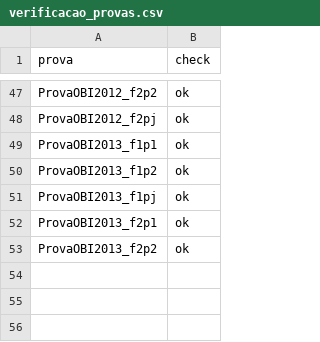
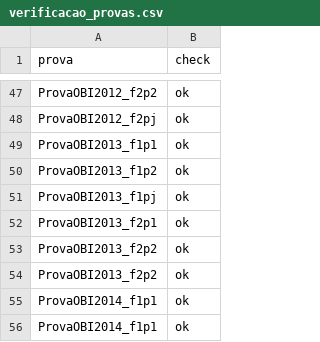
Before and after one commit to mestrevh/problems-of-the-obi, a CSV file: verificacao_provas.csv, drawn as a sheet; only a part is shown, gaps mark what is left out.

Commit message:
database: added images the of 'ProvaOBI2014_f1p1'

```diff
--- a/verificacao_provas.csv
+++ b/verificacao_provas.csv
@@ -53 +53,4 @@ ProvaOBI2013_f2p1,"ok"
 ProvaOBI2013_f2p2,"ok"
+ProvaOBI2013_f2p2,"ok"
+ProvaOBI2014_f1p1,"ok"
+ProvaOBI2014_f1p1,"ok"
```
Also changed, not shown: 4 other files.
